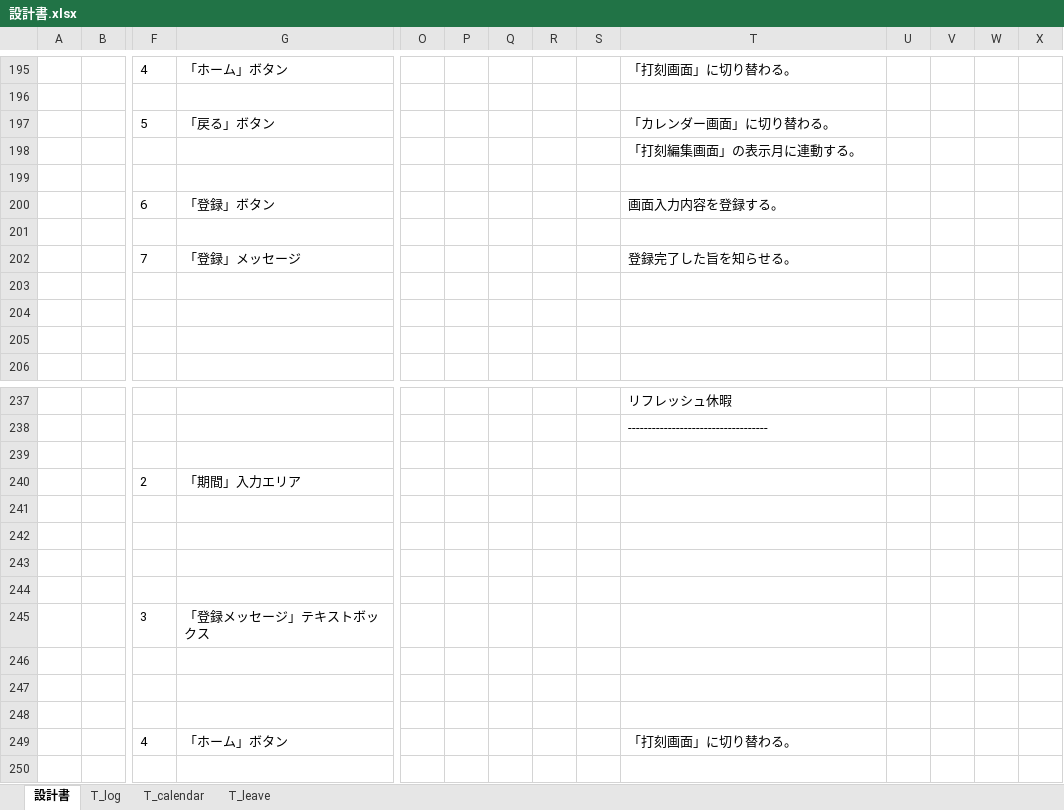
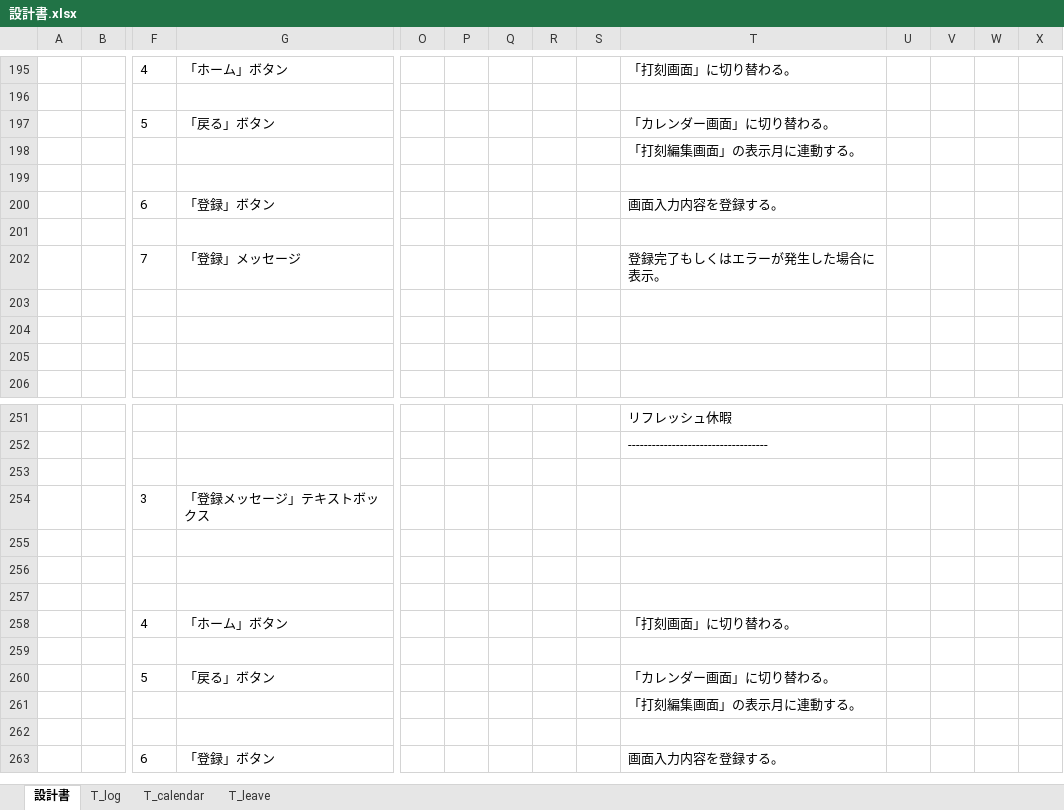
Before and after one commit to taichiken/mysite, an Excel workbook: Work-Management/設計書.xlsx, sheet 設計書, drawn as a sheet; only a part is shown, gaps mark what is left out; the shorter side is filled out with more unchanged rows; values as stored, in another font and other column widths than the file's, no borders; charts and pictures not drawn; removed rows and columns are numbered as before the commit, all else as after; rows hold the shown columns only; the diff covers the shown part only; the diff names each change by its address in the sheet, - before the commit and + after, or states it on an @@ line.

```diff
--- a/Work-Management/設計書.xlsx (sheet 設計書)
+++ b/Work-Management/設計書.xlsx (sheet 設計書)
-T202: 登録完了した旨を知らせる。
+T202: 登録完了もしくはエラーが発生した場合に表示。
-row 240:  |  | 2 | 「期間」入力エリア
-row 241: (empty)
-row 242: (empty)
-row 243: (empty)
-row 244: (empty)
```
Also changed, not shown: 18 added rows, 2 removed rows and 1 edited cell elsewhere in this sheet, sheet T_leave, charts or pictures, 5 other files.
